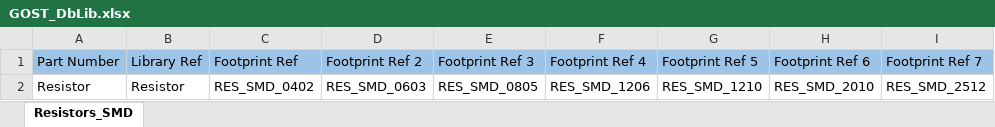
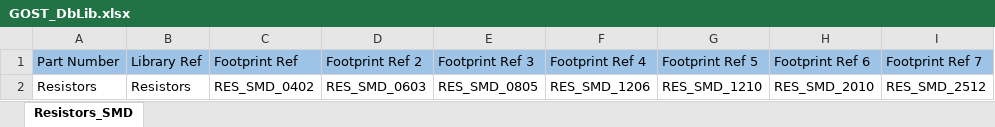
Before and after one commit to PunkiPie/GOST_Lib, an Excel workbook: GOST_Lib/GOST_DbLib.xlsx, sheet Resistors_SMD, drawn as a sheet; only a part is shown; values as stored, in another font and other column widths than the file's, no borders; the diff names each change by its address in the sheet, - before the commit and + after, or states it on an @@ line.

Commit message:
Added SMD resistors: 0402 0603 0805 1206 1210 2010 2512

```diff
--- a/GOST_Lib/GOST_DbLib.xlsx (sheet Resistors_SMD)
+++ b/GOST_Lib/GOST_DbLib.xlsx (sheet Resistors_SMD)
-A2 (Part Number): Resistor
+A2 (Part Number): Resistors
-B2 (Library Ref): Resistor
+B2 (Library Ref): Resistors
```
Also changed, not shown: 6 other files.
